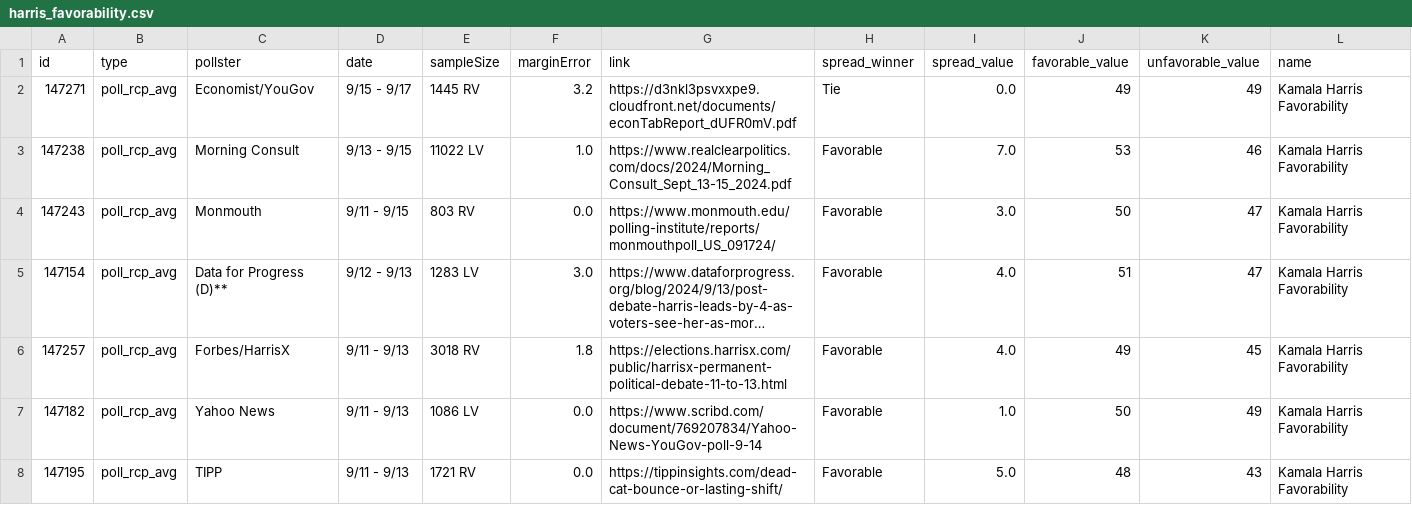
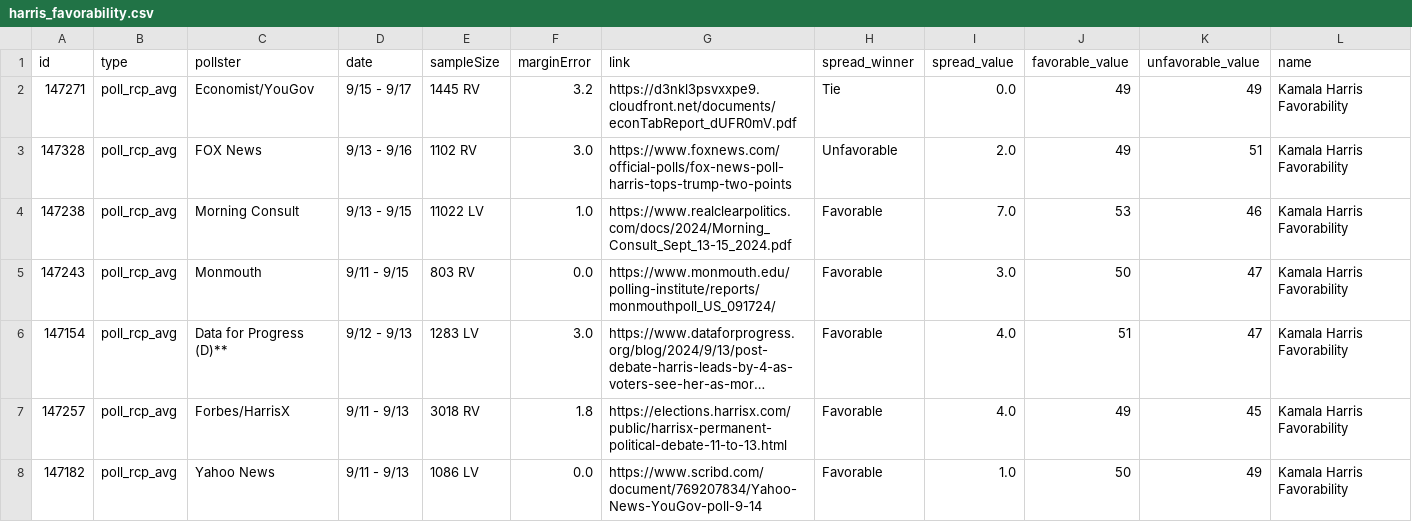
Before and after one commit to stiles/polls, a CSV file: data/polls/harris_favorability.csv, drawn as a sheet; only a part is shown; the shorter side is filled out with more unchanged rows; long unchanged cells end in …; rows hold the shown columns only; the diff names each change by its address in the sheet, - before the commit and + after, or states it on an @@ line.

```diff
--- a/data/polls/harris_favorability.csv
+++ b/data/polls/harris_favorability.csv
+row 3: 147328 | poll_rcp_avg | FOX News | 9/13 - 9/16 | 1102 RV | 3.0 | https://www.foxnews.com/official-polls/fox-news-poll-harris-tops-trump-two-points | Unfavorable | 2.0 | 49 | 51 | Kamala Harris Favorability
```
Also changed, not shown: data/polls/general.csv, data/polls_avg/_trend/harris_trump_trend.csv, 14 other files.
